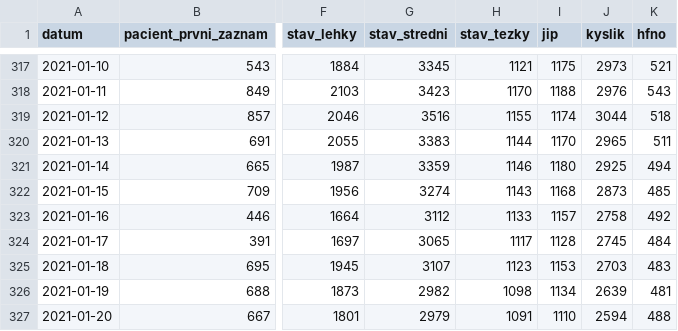
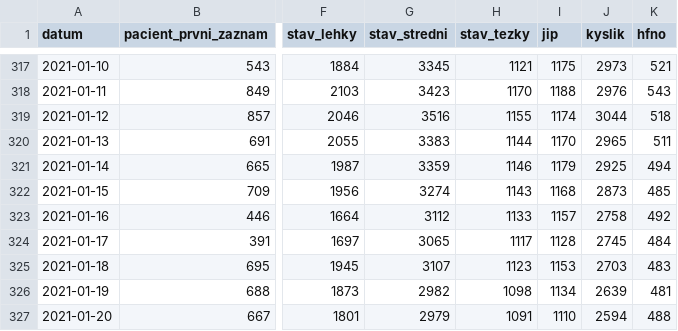
Before and after one commit to michalskop/mzcr-cz-covid-19-data, a CSV file: hospitalizace.csv, drawn as a sheet; only a part is shown, gaps mark what is left out; the diff covers the shown part only; the diff names each change by its address in the sheet, - before the commit and + after, or states it on an @@ line.

```diff
--- a/hospitalizace.csv
+++ b/hospitalizace.csv
-I321 (jip): 1180
+I321 (jip): 1179
```
Also changed, not shown: 1 added row and 63 edited cells elsewhere in this file, mestske-casti.csv, nakazeni-vyleceni-umrti-testy.csv, 8 other files.
